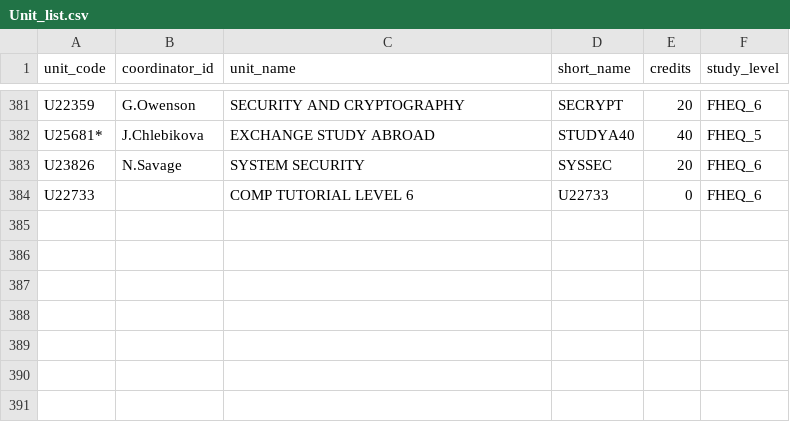
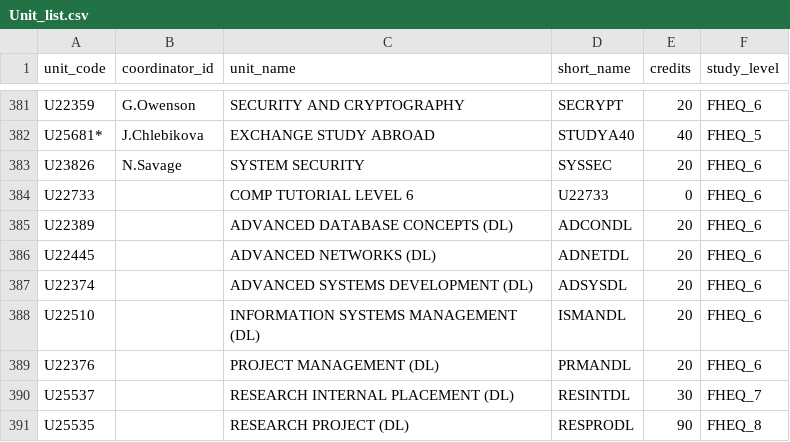
Before and after one commit to HarryW96/UoP_Dissertation, a CSV file: data/course_data/Units/Unit_list.csv, drawn as a sheet; only a part is shown, gaps mark what is left out; the diff names each change by its address in the sheet, - before the commit and + after, or states it on an @@ line.

Commit message:
Various data loads.
Unit, Events, Student and attendance data uploaded.

```diff
--- a/data/course_data/Units/Unit_list.csv
+++ b/data/course_data/Units/Unit_list.csv
+row 385: U22389 |  | ADVANCED DATABASE CONCEPTS (DL) | ADCONDL | 20 | FHEQ_6
+row 386: U22445 |  | ADVANCED NETWORKS (DL) | ADNETDL | 20 | FHEQ_6
+row 387: U22374 |  | ADVANCED SYSTEMS DEVELOPMENT (DL) | ADSYSDL | 20 | FHEQ_6
+row 388: U22510 |  | INFORMATION SYSTEMS MANAGEMENT (DL) | ISMANDL | 20 | FHEQ_6
+row 389: U22376 |  | PROJECT MANAGEMENT (DL) | PRMANDL | 20 | FHEQ_6
+row 390: U25537 |  | RESEARCH INTERNAL PLACEMENT (DL) | RESINTDL | 30 | FHEQ_7
+row 391: U25535 |  | RESEARCH PROJECT (DL) | RESPRODL | 90 | FHEQ_8
```
Also changed, not shown: 5 other files.
